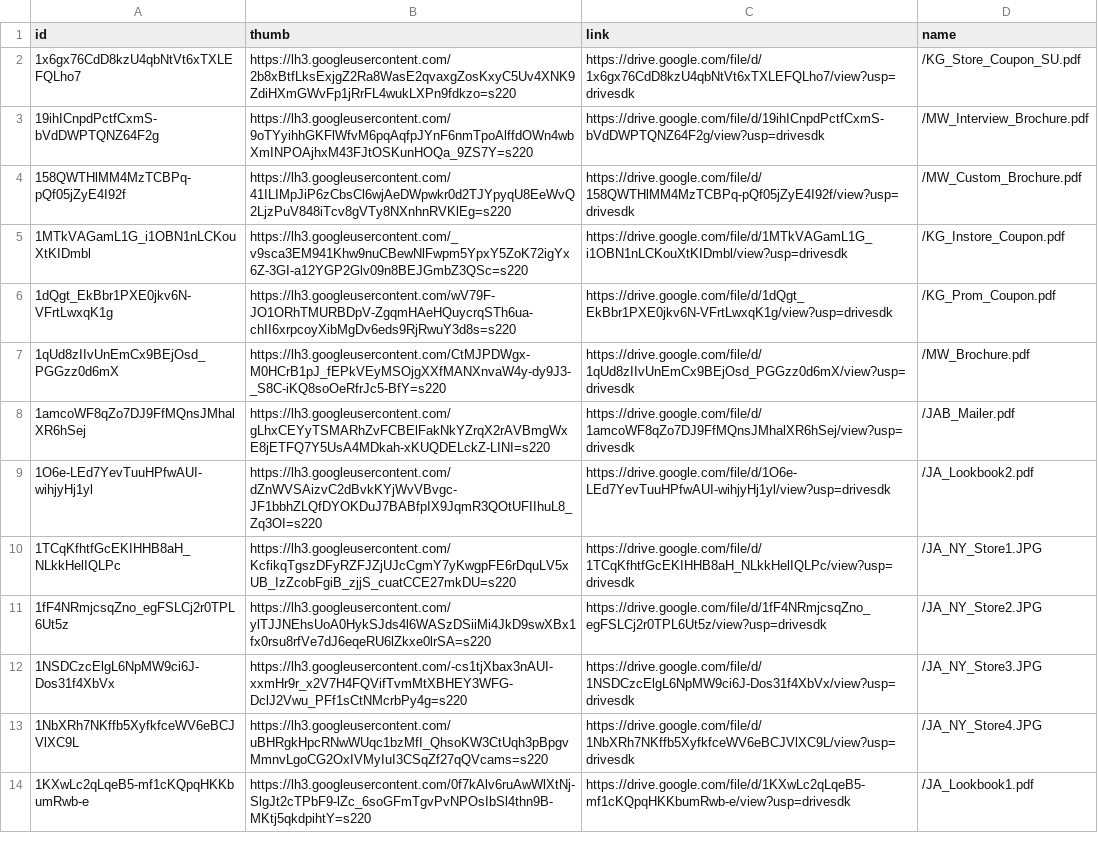
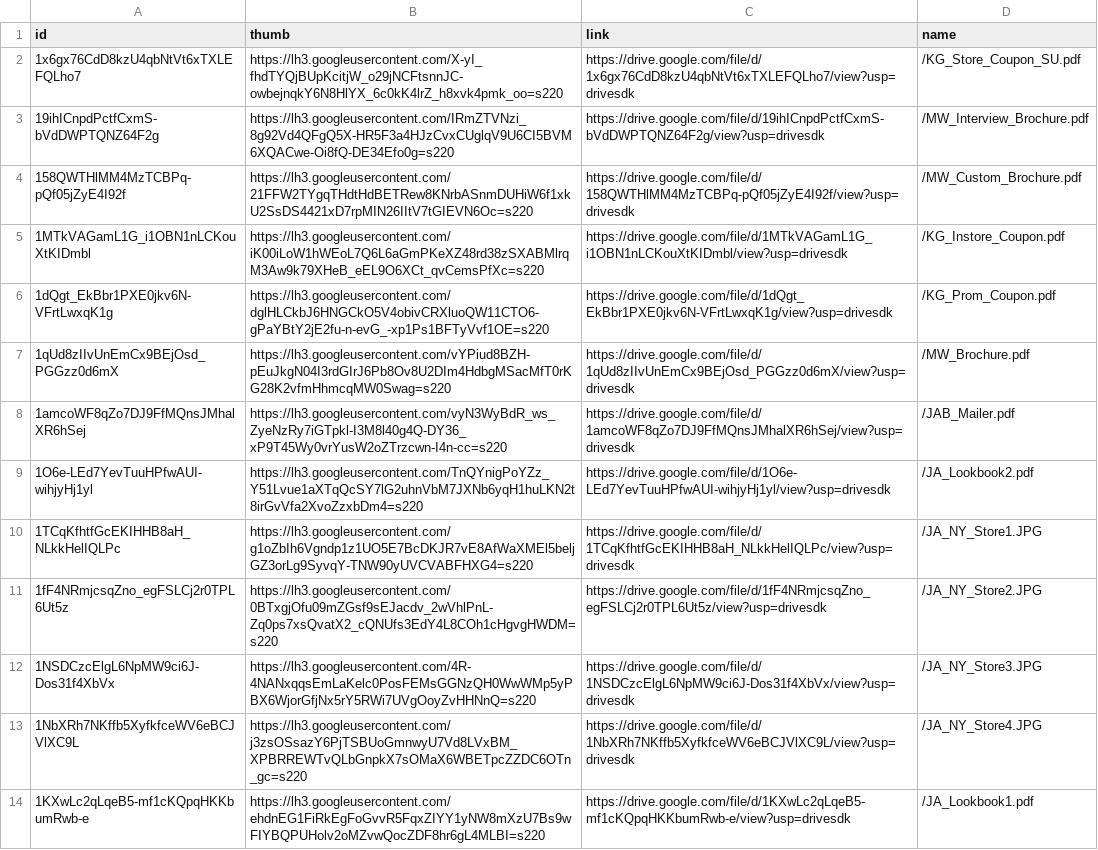
Before and after one commit to slcochard/stephaniecochard.com, a CSV file: _data/drive/print.csv, drawn as a sheet; the diff names each change by its address in the sheet, - before the commit and + after, or states it on an @@ line.

```diff
--- a/_data/drive/print.csv
+++ b/_data/drive/print.csv
-B2 (thumb): https://lh3.googleusercontent.com/2b8xBtfLksExjgZ2Ra8WasE2qvaxgZosKxyC5Uv4XNK9ZdiHXmGWvFp1jRrFL4wukLXPn9fdkzo=s220
+B2 (thumb): https://lh3.googleusercontent.com/X-yI_fhdTYQjBUpKcitjW_o29jNCFtsnnJC-owbejnqkY6N8HlYX_6c0kK4lrZ_h8xvk4pmk_oo=s220
-B3 (thumb): https://lh3.googleusercontent.com/9oTYyihhGKFlWfvM6pqAqfpJYnF6nmTpoAlffdOWn4wbXmINPOAjhxM43FJtOSKunHOQa_9ZS7Y=s220
+B3 (thumb): https://lh3.googleusercontent.com/IRmZTVNzi_8g92Vd4QFgQ5X-HR5F3a4HJzCvxCUglqV9U6CI5BVM6XQACwe-Oi8fQ-DE34Efo0g=s220
-B4 (thumb): https://lh3.googleusercontent.com/41ILIMpJiP6zCbsCl6wjAeDWpwkr0d2TJYpyqU8EeWvQ2LjzPuV848iTcv8gVTy8NXnhnRVKlEg=s220
+B4 (thumb): https://lh3.googleusercontent.com/21FFW2TYgqTHdtHdBETRew8KNrbASnmDUHiW6f1xkU2SsDS4421xD7rpMIN26IItV7tGIEVN6Oc=s220
-B5 (thumb): https://lh3.googleusercontent.com/_v9sca3EM941Khw9nuCBewNlFwpm5YpxY5ZoK72igYx6Z-3GI-a12YGP2Glv09n8BEJGmbZ3QSc=s220
+B5 (thumb): https://lh3.googleusercontent.com/iK00iLoW1hWEoL7Q6L6aGmPKeXZ48rd38zSXABMlrqM3Aw9k79XHeB_eEL9O6XCt_qvCemsPfXc=s220
-B6 (thumb): https://lh3.googleusercontent.com/wV79F-JO1ORhTMURBDpV-ZgqmHAeHQuycrqSTh6ua-chII6xrpcoyXibMgDv6eds9RjRwuY3d8s=s220
+B6 (thumb): https://lh3.googleusercontent.com/dglHLCkbJ6HNGCkO5V4obivCRXluoQW11CTO6-gPaYBtY2jE2fu-n-evG_-xp1Ps1BFTyVvf1OE=s220
-B7 (thumb): https://lh3.googleusercontent.com/CtMJPDWgx-M0HCrB1pJ_fEPkVEyMSOjgXXfMANXnvaW4y-dy9J3-_S8C-iKQ8soOeRfrJc5-BfY=s220
+B7 (thumb): https://lh3.googleusercontent.com/vYPiud8BZH-pEuJkgN04I3rdGIrJ6Pb8Ov8U2DIm4HdbgMSacMfT0rKG28K2vfmHhmcqMW0Swag=s220
-B8 (thumb): https://lh3.googleusercontent.com/gLhxCEYyTSMARhZvFCBElFakNkYZrqX2rAVBmgWxE8jETFQ7Y5UsA4MDkah-xKUQDELckZ-LINI=s220
+B8 (thumb): https://lh3.googleusercontent.com/vyN3WyBdR_ws_ZyeNzRy7iGTpkl-I3M8l40g4Q-DY36_xP9T45Wy0vrYusW2oZTrzcwn-I4n-cc=s220
-B9 (thumb): https://lh3.googleusercontent.com/dZnWVSAizvC2dBvkKYjWvVBvgc-JF1bbhZLQfDYOKDuJ7BABfpIX9JqmR3QOtUFIIhuL8_Zq3OI=s220
+B9 (thumb): https://lh3.googleusercontent.com/TnQYnigPoYZz_Y51Lvue1aXTqQcSY7lG2uhnVbM7JXNb6yqH1huLKN2t8irGvVfa2XvoZzxbDm4=s220
-B10 (thumb): https://lh3.googleusercontent.com/KcfikqTgszDFyRZFJZjUJcCgmY7yKwgpFE6rDquLV5xUB_IzZcobFgiB_zjjS_cuatCCE27mkDU=s220
+B10 (thumb): https://lh3.googleusercontent.com/g1oZbIh6Vgndp1z1UO5E7BcDKJR7vE8AfWaXMEl5beljGZ3orLg9SyvqY-TNW90yUVCVABFHXG4=s220
-B11 (thumb): https://lh3.googleusercontent.com/ylTJJNEhsUoA0HykSJds4l6WASzDSiiMi4JkD9swXBx1fx0rsu8rfVe7dJ6eqeRU6lZkxe0lrSA=s220
+B11 (thumb): https://lh3.googleusercontent.com/0BTxgjOfu09mZGsf9sEJacdv_2wVhlPnL-Zq0ps7xsQvatX2_cQNUfs3EdY4L8COh1cHgvgHWDM=s220
-B12 (thumb): https://lh3.googleusercontent.com/-cs1tjXbax3nAUI-xxmHr9r_x2V7H4FQVifTvmMtXBHEY3WFG-DclJ2Vwu_PFf1sCtNMcrbPy4g=s220
+B12 (thumb): https://lh3.googleusercontent.com/4R-4NANxqqsEmLaKelc0PosFEMsGGNzQH0WwWMp5yPBX6WjorGfjNx5rY5RWi7UVgOoyZvHHNnQ=s220
-B13 (thumb): https://lh3.googleusercontent.com/uBHRgkHpcRNwWUqc1bzMfI_QhsoKW3CtUqh3pBpgvMmnvLgoCG2OxIVMyIuI3CSqZf27qQVcams=s220
+B13 (thumb): https://lh3.googleusercontent.com/j3zsOSsazY6PjTSBUoGmnwyU7Vd8LVxBM_XPBRREWTvQLbGnpkX7sOMaX6WBETpcZZDC6OTn_gc=s220
-B14 (thumb): https://lh3.googleusercontent.com/0f7kAlv6ruAwWlXtNj-SlgJt2cTPbF9-lZc_6soGFmTgvPvNPOsIbSl4thn9B-MKtj5qkdpihtY=s220
+B14 (thumb): https://lh3.googleusercontent.com/ehdnEG1FiRkEgFoGvvR5FqxZIYY1yNW8mXzU7Bs9wFIYBQPUHolv2oMZvwQocZDF8hr6gL4MLBI=s220
```
Also changed, not shown: _data/drive/digital.csv, _data/drive/storytelling.csv.
